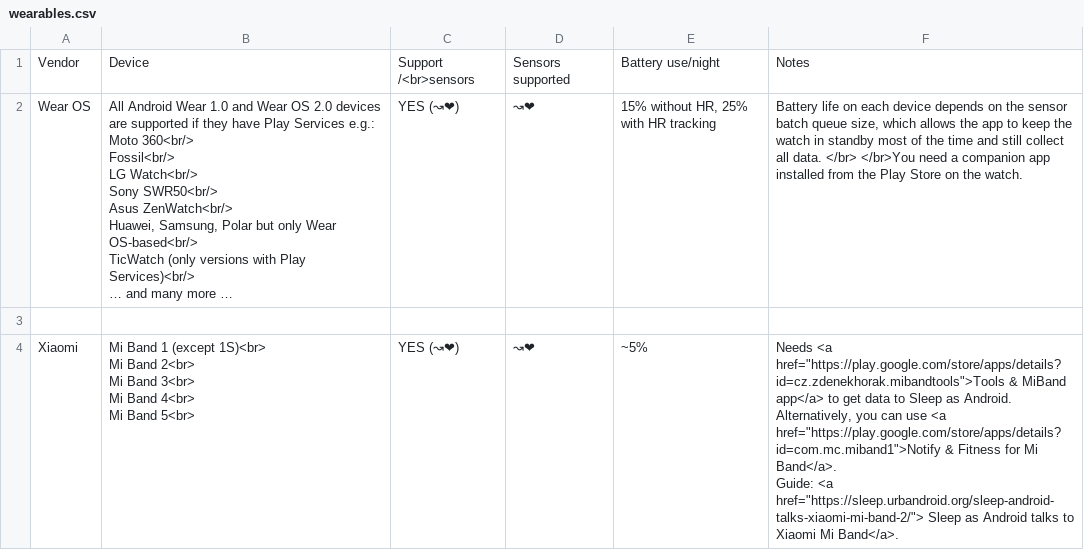
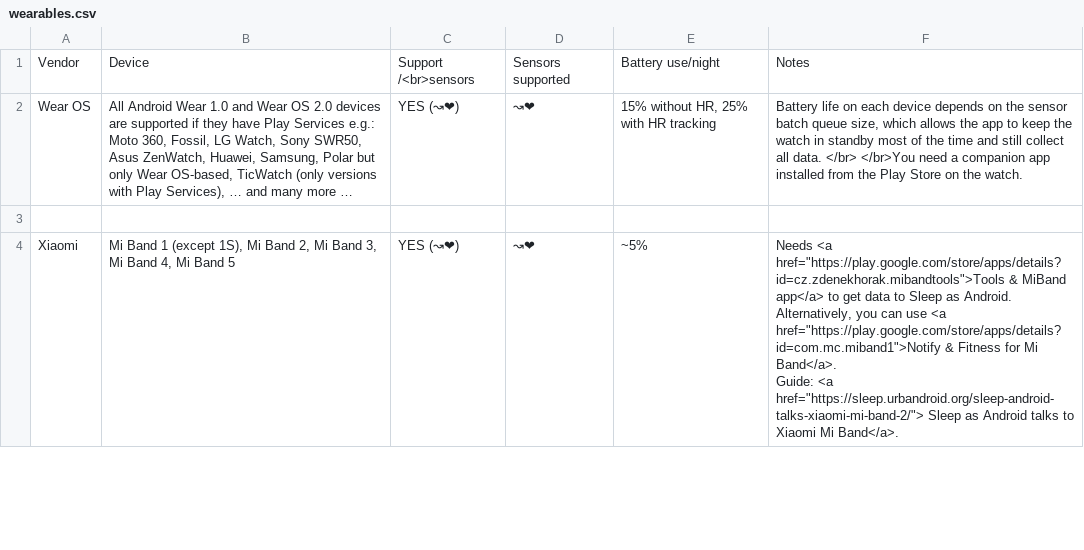
Before and after one commit to urbandroid-team/sleep-docs, a CSV file: _data/wearables.csv, drawn as a sheet; only a part is shown; the diff covers the shown part only.

Commit message:
wear os

```diff
--- a/_data/wearables.csv
+++ b/_data/wearables.csv
@@ -1,19 +1,7 @@
 Vendor,Device,Support /<br>sensors,Sensors supported,Battery use/night,Notes
-Wear OS,"All Android Wear 1.0 and Wear OS 2.0 devices are supported if they have Play Services e.g.:
-Moto 360<br/>
-Fossil<br/>
-LG Watch<br/>
-Sony SWR50<br/>
-Asus ZenWatch<br/>
-Huawei, Samsung, Polar but only Wear OS-based<br/>
-TicWatch (only versions with Play Services)<br/>
-… and many more …",YES (↝❤),↝❤,"15% without HR, 25% with HR tracking","Battery life on each device depends on the sensor batch queue size, which allows the app to keep the watch in standby most of the time and still collect all data. </br> </br>You need a companion app installed from the Play Store on the watch."
+Wear OS,"All Android Wear 1.0 and Wear OS 2.0 devices are supported if they have Play Services e.g.:
+Moto 360, Fossil, LG Watch, Sony SWR50, Asus ZenWatch, Huawei, Samsung, Polar but only Wear OS-based, TicWatch (only versions with Play Services), … and many more …",YES (↝❤),↝❤,"15% without HR, 25% with HR tracking","Battery life on each device depends on the sensor batch queue size, which allows the app to keep the watch in standby most of the time and still collect all data. </br> </br>You need a companion app installed from the Play Store on the watch."
 
-Xiaomi,"Mi Band 1 (except 1S)<br>
-Mi Band 2<br>
-Mi Band 3<br>
-Mi Band 4<br>
-Mi Band 5<br>
-",YES (↝❤),↝❤,~5%,"Needs <a href=""https://play.google.com/store/apps/details?id=cz.zdenekhorak.mibandtools"">Tools & MiBand app</a> to get data to Sleep as Android. Alternatively, you can use <a href=""https://play.google.com/store/apps/details?id=com.mc.miband1"">Notify & Fitness for Mi Band</a>.
-
-Guide: <a href=""https://sleep.urbandroid.org/sleep-android-talks-xiaomi-mi-band-2/""> Sleep as Android talks to Xiaomi Mi Band</a>."
+Xiaomi,"Mi Band 1 (except 1S), Mi Band 2, Mi Band 3, Mi Band 4, Mi Band 5",YES (↝❤),↝❤,~5%,"Needs <a href=""https://play.google.com/store/apps/details?id=cz.zdenekhorak.mibandtools"">Tools & MiBand app</a> to get data to Sleep as Android. Alternatively, you can use <a href=""https://play.google.com/store/apps/details?id=com.mc.miband1"">Notify & Fitness for Mi Band</a>.
+
+Guide: <a href=""https://sleep.urbandroid.org/sleep-android-talks-xiaomi-mi-band-2/""> Sleep as Android talks to Xiaomi Mi Band</a>."
```
Also changed, not shown: 6 edited cells elsewhere in this file, 2 other files.
